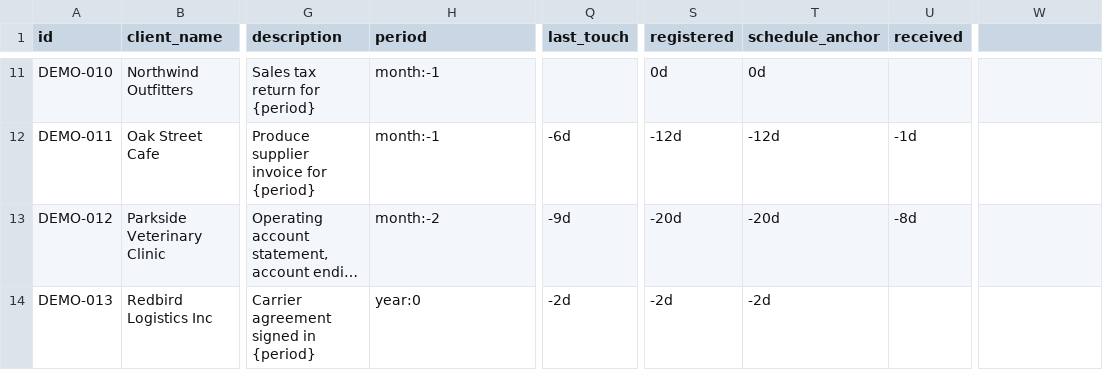
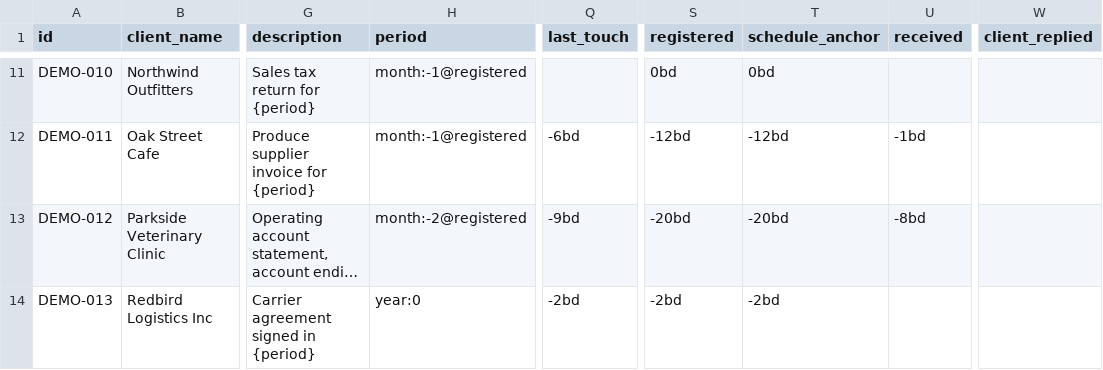
Before and after one commit to mgubuan/doc-follow-up, a CSV file: demo/tracker.csv, drawn as a sheet; only a part is shown, gaps mark what is left out; long unchanged cells end in …; the diff covers the shown part only; the diff names each change by its address in the sheet, - before the commit and + after, or states it on an @@ line.

```diff
--- a/demo/tracker.csv
+++ b/demo/tracker.csv
-W1: (empty)
+W1: client_replied
-H11:H12 (period): month:-1
+H11:H12 (period): month:-1@registered
-S11 (registered): 0d
+S11 (registered): 0bd
-T11 (schedule_anchor): 0d
+T11 (schedule_anchor): 0bd
-Q12 (last_touch): -6d
+Q12 (last_touch): -6bd
-S12 (registered): -12d
+S12 (registered): -12bd
-T12 (schedule_anchor): -12d
+T12 (schedule_anchor): -12bd
-U12 (received): -1d
+U12 (received): -1bd
-H13 (period): month:-2
+H13 (period): month:-2@registered
-Q13 (last_touch): -9d
+Q13 (last_touch): -9bd
-S13 (registered): -20d
+S13 (registered): -20bd
-T13 (schedule_anchor): -20d
+T13 (schedule_anchor): -20bd
-U13 (received): -8d
+U13 (received): -8bd
-Q14 (last_touch): -2d
+Q14 (last_touch): -2bd
-S14 (registered): -2d
+S14 (registered): -2bd
-T14 (schedule_anchor): -2d
+T14 (schedule_anchor): -2bd
```
Also changed, not shown: 35 edited cells elsewhere in this file, 17 other files.
